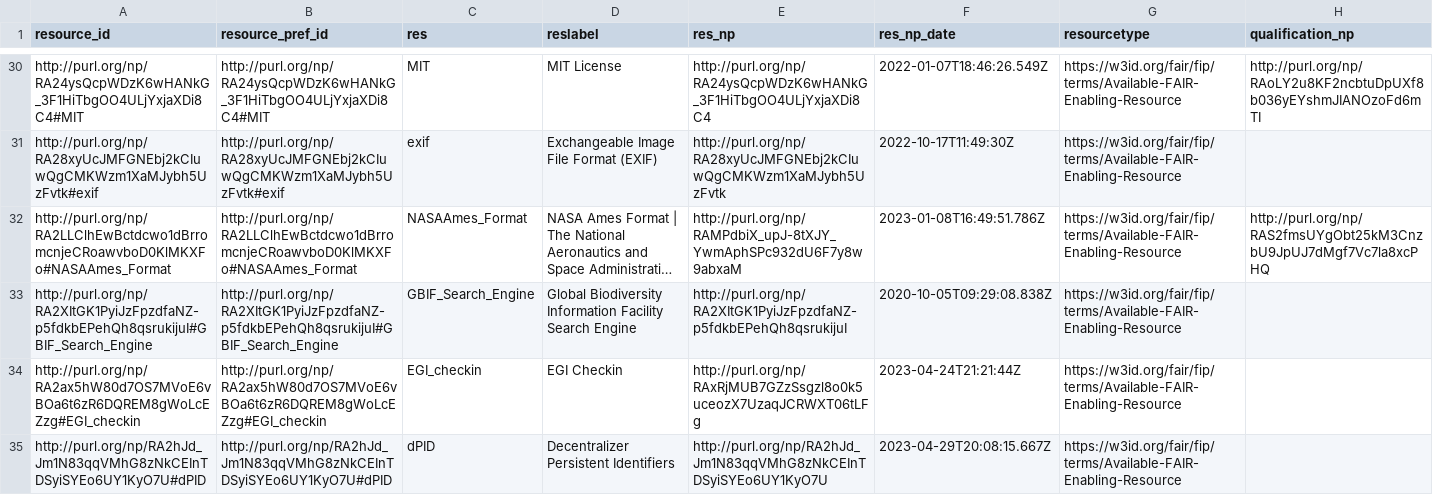
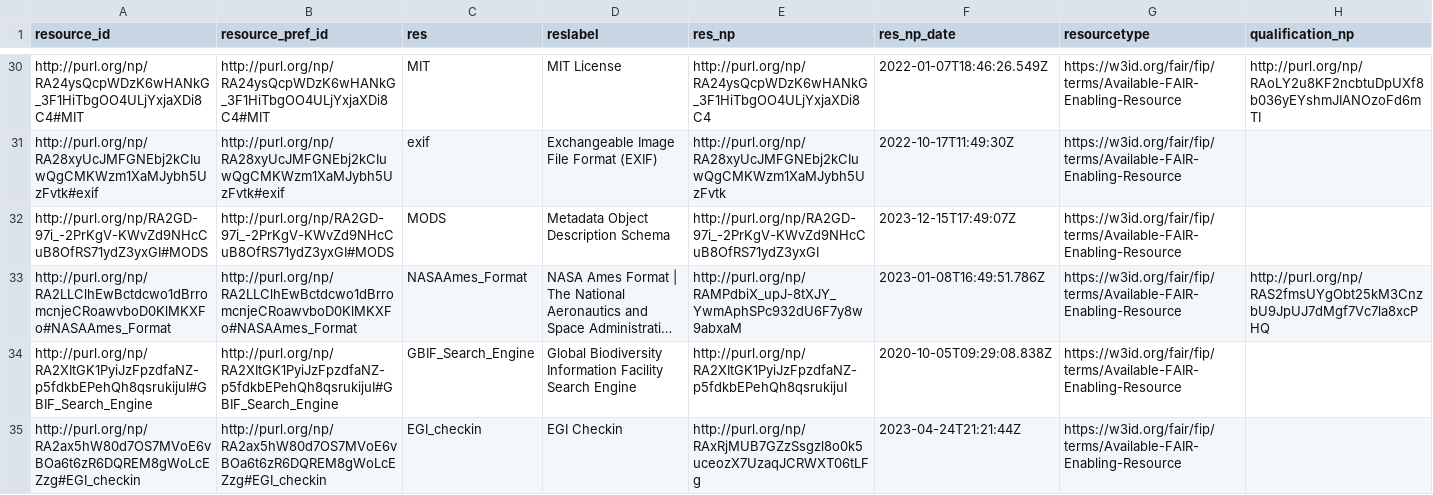
Before and after one commit to peta-pico/dsw-nanopub-api, a CSV file: tables/resource_ids.csv, drawn as a sheet; only a part is shown, gaps mark what is left out; the shorter side is filled out with more unchanged rows; long unchanged cells end in …; the diff covers the shown part only; the diff names each change by its address in the sheet, - before the commit and + after, or states it on an @@ line.

Commit message:
Add tables

```diff
--- a/tables/resource_ids.csv
+++ b/tables/resource_ids.csv
+row 32: http://purl.org/np/RA2GD-97i_-2PrKgV-KWvZd9NHcCuB8OfRS71ydZ3yxGI#MODS | http://purl.org/np/RA2GD-97i_-2PrKgV-KWvZd9NHcCuB8OfRS71ydZ3yxGI#MODS | MODS | Metadata Object Description Schema | http://purl.org/np/RA2GD-97i_-2PrKgV-KWvZd9NHcCuB8OfRS71ydZ3yxGI | 2023-12-15T17:49:07Z | https://w3id.org/fair/fip/terms/Available-FAIR-Enabling-Resource
```
Also changed, not shown: 2 added rows elsewhere in this file.
